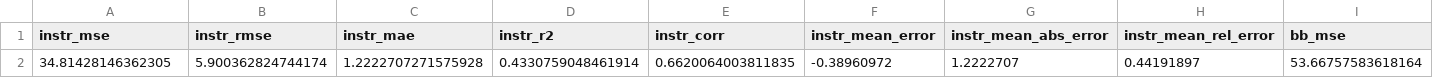
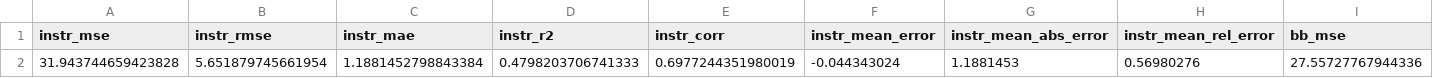
Before and after one commit to iansseijelly/FireFlower, a CSV file: evaluation_results/evaluation_metrics.csv, drawn as a sheet; only a part is shown; removed rows and columns are numbered as before the commit, all else as after; rows hold the shown columns only; the diff names each change by its address in the sheet, - before the commit and + after, or states it on an @@ line.

Commit message:
ADD: updated evaluation results

```diff
--- a/evaluation_results/evaluation_metrics.csv
+++ b/evaluation_results/evaluation_metrics.csv
-row 2: 34.81428146362305 | 5.900362824744174 | 1.2222707271575928 | 0.4330759048461914 | 0.6620064003811835 | -0.38960972 | 1.2222707 | 0.44191897 | 53.66757583618164
+row 2: 31.943744659423828 | 5.651879745661954 | 1.1881452798843384 | 0.4798203706741333 | 0.6977244351980019 | -0.044343024 | 1.1881453 | 0.56980276 | 27.55727767944336
```
Also changed, not shown: 6 other files.
